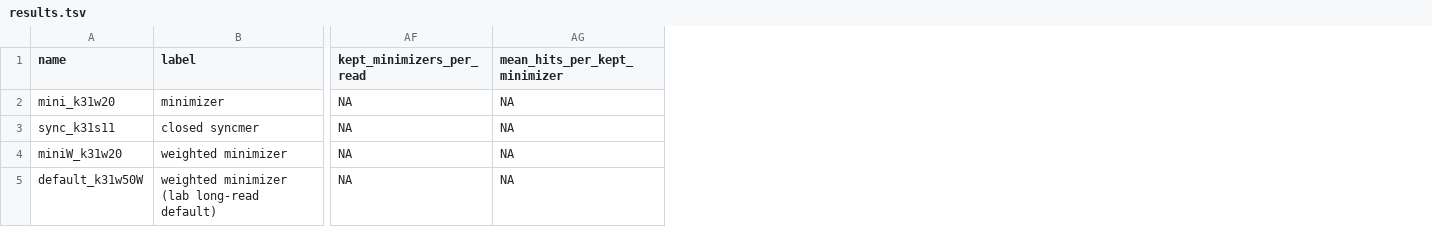
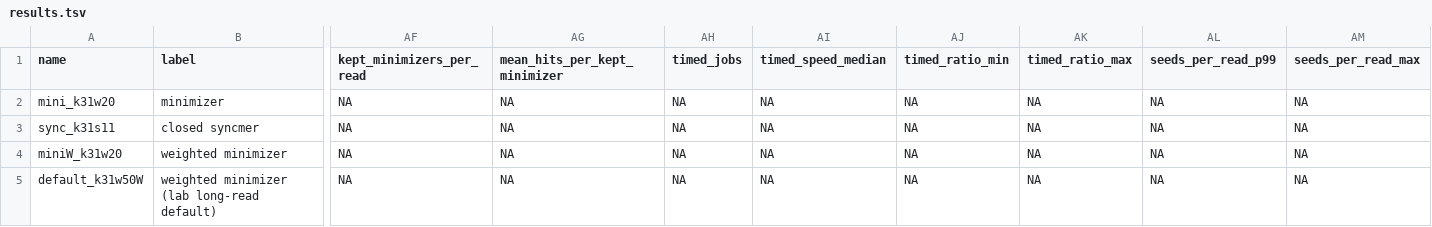
Before and after one commit to SoooW1206/seed_eval, a TSV file: results_summary/HG002-sim-hifi-1m/results.tsv, drawn as a sheet; only a part is shown, gaps mark what is left out; the diff names each change by its address in the sheet, - before the commit and + after, or states it on an @@ line.

Commit message:
Snapshot repeated and exclusive timing, unaligned-read tables and redrawn plots
timing_repeats/: ratio, memory and real-read tables and per-density plots of the 10+10 shared-node jobs
(sim 100k and random 100k real reads). Exclusive-node runs (all on phoenix-17) in timing.tsv and
timing_runs.tsv, next to the repeated runs in timing_exclusive_vs_repeats.tsv; the full real read set
also compared with the random 100k (alignment, MAPQ, placement per 100k reads).
unaligned_reads/: real reads aligned by mini_k31w10 but not minimax_k31w20 and the reverse, with
MAPQ, score, identity, length and censat/SD overlap. comparison.png redrawn without the speed panel
for 1k/10k/100k/1m.

```diff
--- a/results_summary/HG002-sim-hifi-1m/results.tsv
+++ b/results_summary/HG002-sim-hifi-1m/results.tsv
+column AH (timed_jobs), rows 2-5: all NA
+column AI (timed_speed_median), rows 2-5: all NA
+column AJ (timed_ratio_min), rows 2-5: all NA
+column AK (timed_ratio_max), rows 2-5: all NA
+column AL (seeds_per_read_p99), rows 2-5: all NA
+column AM (seeds_per_read_max), rows 2-5: all NA
```
Also changed, not shown: results_summary/HG002-sim-hifi-100k/results.tsv, 27 other files.
